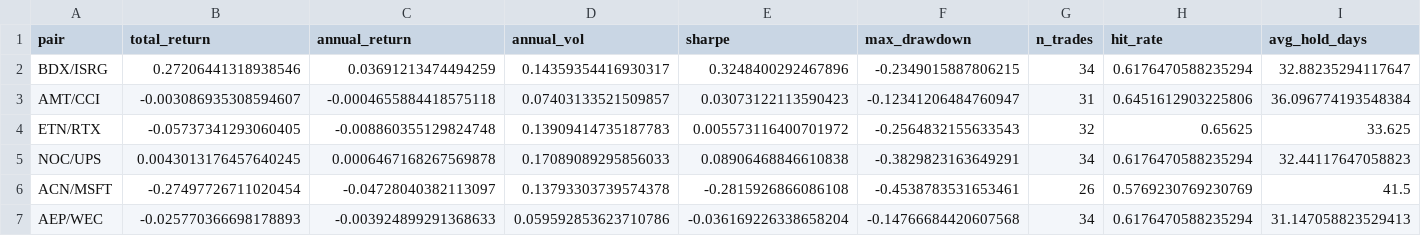
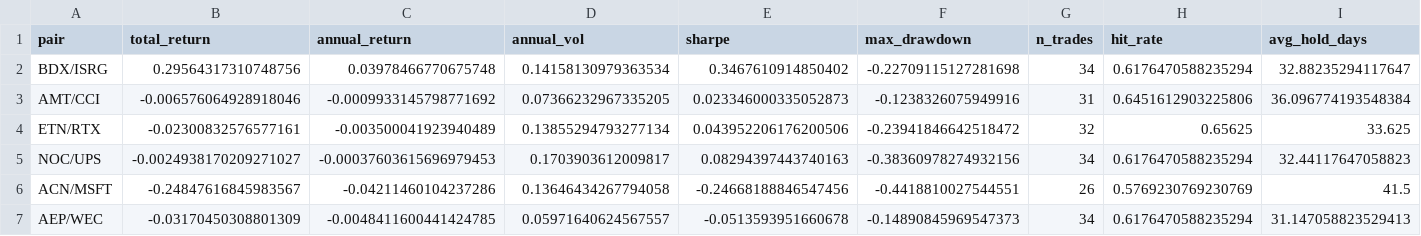
Before and after one commit to kelvinhe724/quant-projects, a CSV file: pairs-trading/reports/per_pair_oos.csv, drawn as a sheet; only a part is shown; the diff covers the shown part only.

```diff
--- a/pairs-trading/reports/per_pair_oos.csv
+++ b/pairs-trading/reports/per_pair_oos.csv
@@ -1,7 +1,7 @@
 pair,total_return,annual_return,annual_vol,sharpe,max_drawdown,n_trades,hit_rate,avg_hold_days
-BDX/ISRG,0.27206441318938546,0.03691213474494259,0.14359354416930317,0.3248400292467896,-0.2349015887806215,34,0.6176470588235294,32.88235294117647
-AMT/CCI,-0.003086935308594607,-0.0004655884418575118,0.07403133521509857,0.03073122113590423,-0.12341206484760947,31,0.6451612903225806,36.096774193548384
-ETN/RTX,-0.05737341293060405,-0.008860355129824748,0.13909414735187783,0.005573116400701972,-0.2564832155633543,32,0.65625,33.625
-NOC/UPS,0.0043013176457640245,0.0006467168267569878,0.17089089295856033,0.08906468846610838,-0.3829823163649291,34,0.6176470588235294,32.44117647058823
-ACN/MSFT,-0.27497726711020454,-0.04728040382113097,0.13793303739574378,-0.2815926866086108,-0.4538783531653461,26,0.5769230769230769,41.5
-AEP/WEC,-0.025770366698178893,-0.003924899291368633,0.059592853623710786,-0.036169226338658204,-0.14766684420607568,34,0.6176470588235294,31.147058823529413
+BDX/ISRG,0.29564317310748756,0.03978466770675748,0.14158130979363534,0.3467610914850402,-0.22709115127281698,34,0.6176470588235294,32.88235294117647
+AMT/CCI,-0.006576064928918046,-0.0009933145798771692,0.07366232967335205,0.023346000335052873,-0.1238326075949916,31,0.6451612903225806,36.096774193548384
+ETN/RTX,-0.02300832576577161,-0.003500041923940489,0.13855294793277134,0.043952206176200506,-0.23941846642518472,32,0.65625,33.625
+NOC/UPS,-0.0024938170209271027,-0.00037603615696979453,0.1703903612009817,0.08294397443740163,-0.38360978274932156,34,0.6176470588235294,32.44117647058823
+ACN/MSFT,-0.24847616845983567,-0.04211460104237286,0.13646434267794058,-0.24668188846547456,-0.4418810027544551,26,0.5769230769230769,41.5
+AEP/WEC,-0.03170450308801309,-0.0048411600441424785,0.05971640624567557,-0.0513593951660678,-0.14890845969547373,34,0.6176470588235294,31.147058823529413
```
Also changed, not shown: 154 edited cells elsewhere in this file, capm/reports/capm_table.csv, pairs-trading/reports/parameter_grid.csv, 33 other files.
